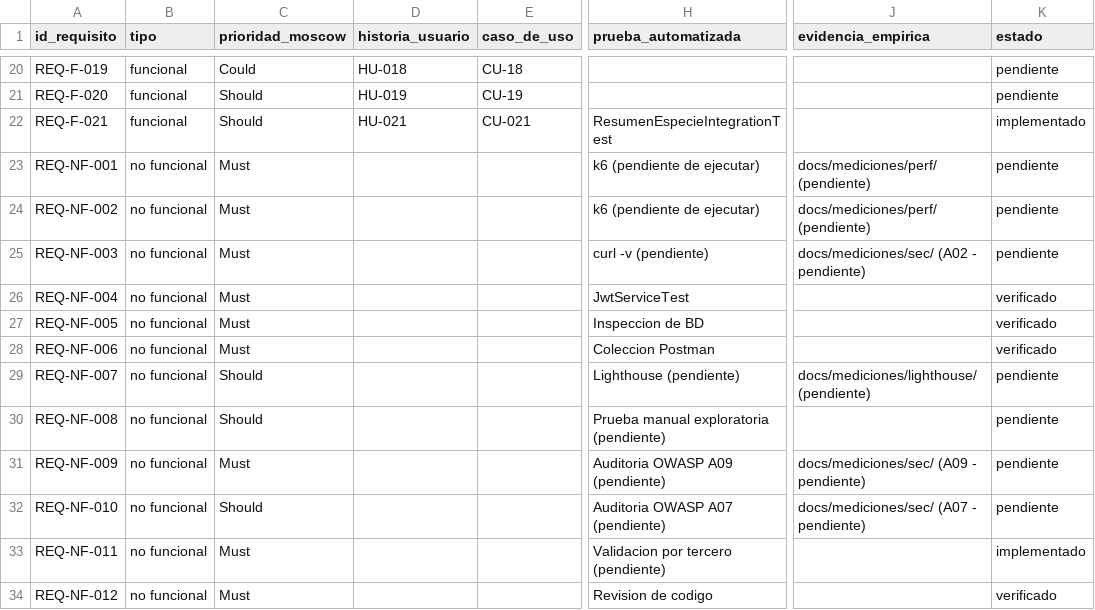
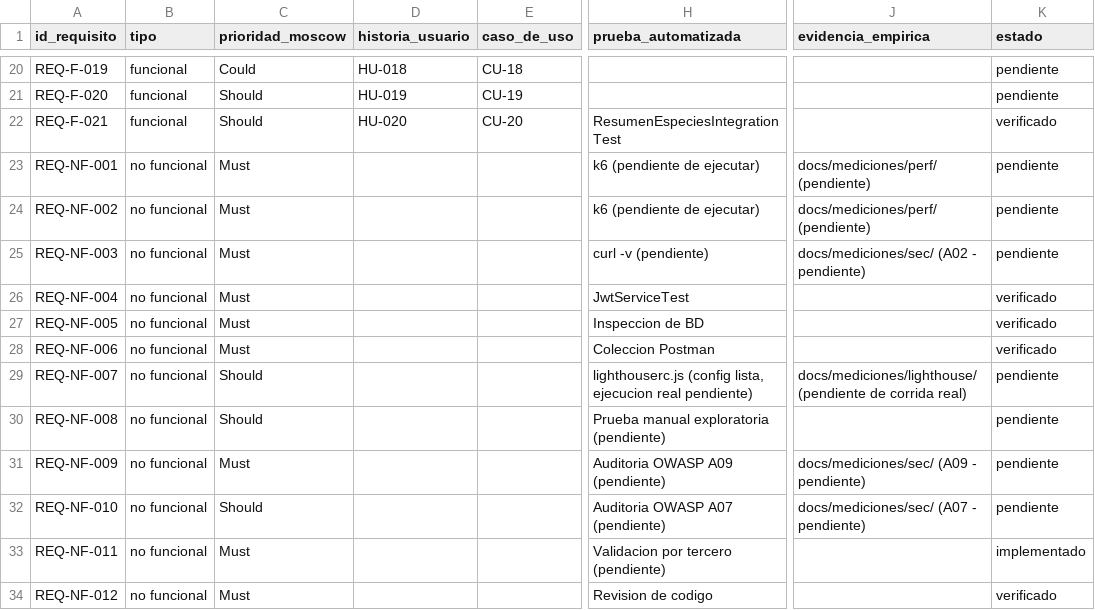
Before and after one commit to Grinjoww/BIOPET-V2, a CSV file: docs/trazabilidad/matriz.csv, drawn as a sheet; only a part is shown, gaps mark what is left out; the diff names each change by its address in the sheet, - before the commit and + after, or states it on an @@ line.

Commit message:
docs(traceability): actualiza REQ-NF-007 con config de lighthouse lista

```diff
--- a/docs/trazabilidad/matriz.csv
+++ b/docs/trazabilidad/matriz.csv
-D22 (historia_usuario): HU-021
+D22 (historia_usuario): HU-020
-E22 (caso_de_uso): CU-021
+E22 (caso_de_uso): CU-20
-H22 (prueba_automatizada): ResumenEspecieIntegrationTest
+H22 (prueba_automatizada): ResumenEspeciesIntegrationTest
-K22 (estado): implementado
+K22 (estado): verificado
-H29 (prueba_automatizada): Lighthouse (pendiente)
+H29 (prueba_automatizada): lighthouserc.js (config lista, ejecucion real pendiente)
-J29 (evidencia_empirica): docs/mediciones/lighthouse/ (pendiente)
+J29 (evidencia_empirica): docs/mediciones/lighthouse/ (pendiente de corrida real)
```
